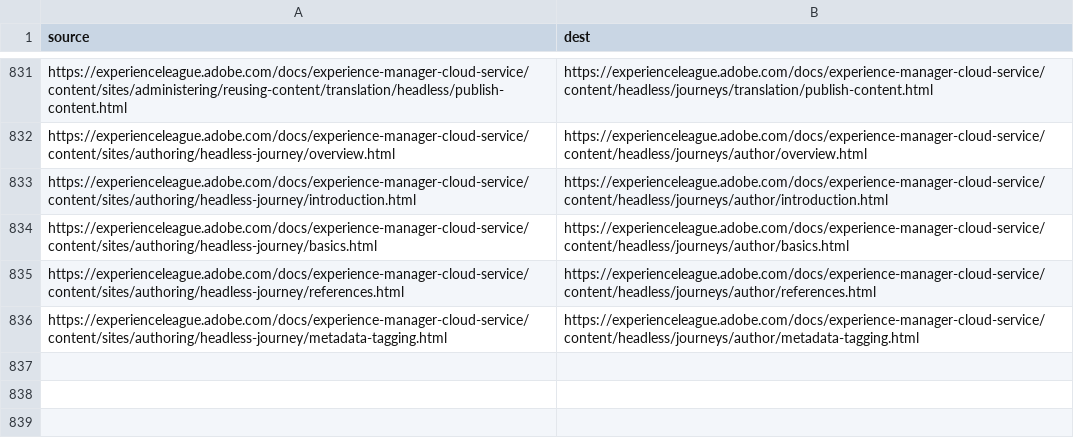
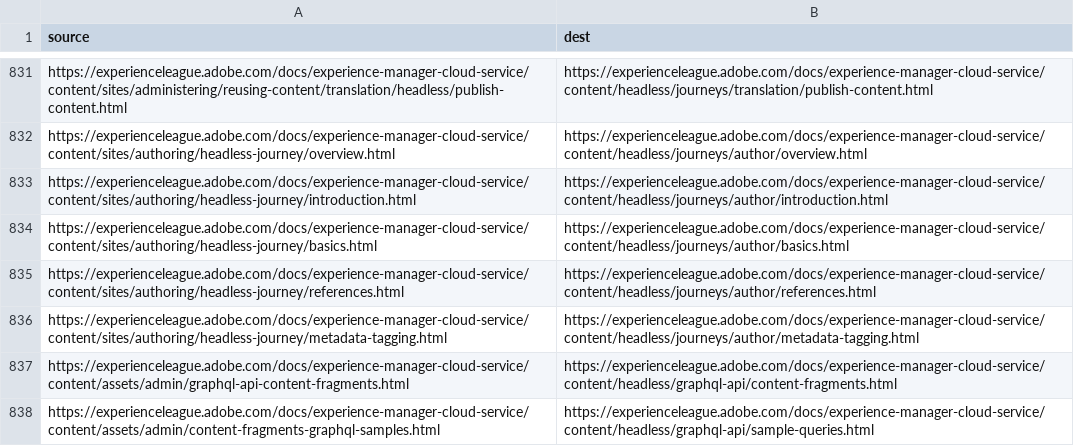
Before and after one commit to AdobeDocs/experience-manager-cloud-service.en, a CSV file: redirects.csv, drawn as a sheet; only a part is shown, gaps mark what is left out; the diff names each change by its address in the sheet, - before the commit and + after, or states it on an @@ line.

Commit message:
introduce graphql-api bucket

```diff
--- a/redirects.csv
+++ b/redirects.csv
+row 837: https://experienceleague.adobe.com/docs/experience-manager-cloud-service/content/assets/admin/graphql-api-content-fragments.html | https://experienceleague.adobe.com/docs/experience-manager-cloud-service/content/headless/graphql-api/content-fragments.html
+row 838: https://experienceleague.adobe.com/docs/experience-manager-cloud-service/content/assets/admin/content-fragments-graphql-samples.html | https://experienceleague.adobe.com/docs/experience-manager-cloud-service/content/headless/graphql-api/sample-queries.html
```
Also changed, not shown: 17 other files.
